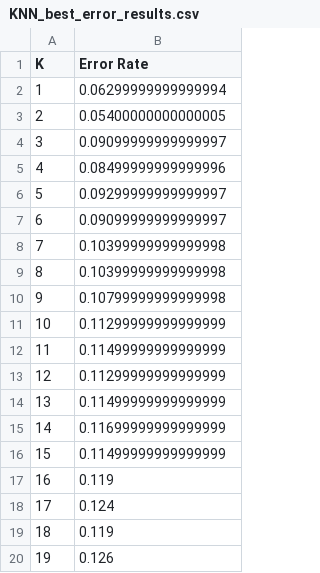
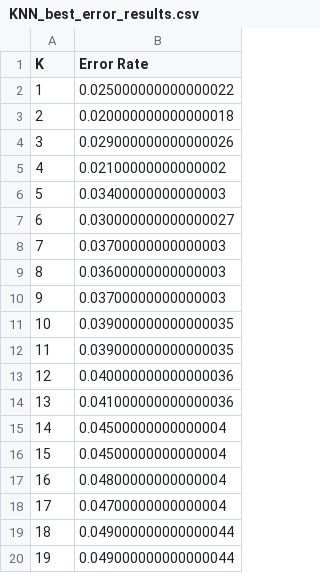
Before and after one commit to XerzesLegend/car_eval, a CSV file: KNN_best_error_results.csv, drawn as a sheet.

```diff
--- a/KNN_best_error_results.csv
+++ b/KNN_best_error_results.csv
@@ -1,20 +1,20 @@
 K,Error Rate
-1,0.06299999999999994
-2,0.05400000000000005
-3,0.09099999999999997
-4,0.08499999999999996
-5,0.09299999999999997
-6,0.09099999999999997
-7,0.10399999999999998
-8,0.10399999999999998
-9,0.10799999999999998
-10,0.11299999999999999
-11,0.11499999999999999
-12,0.11299999999999999
-13,0.11499999999999999
-14,0.11699999999999999
-15,0.11499999999999999
-16,0.119
-17,0.124
-18,0.119
-19,0.126
+1,0.025000000000000022
+2,0.020000000000000018
+3,0.029000000000000026
+4,0.02100000000000002
+5,0.03400000000000003
+6,0.030000000000000027
+7,0.03700000000000003
+8,0.03600000000000003
+9,0.03700000000000003
+10,0.039000000000000035
+11,0.039000000000000035
+12,0.040000000000000036
+13,0.041000000000000036
+14,0.04500000000000004
+15,0.04500000000000004
+16,0.04800000000000004
+17,0.04700000000000004
+18,0.049000000000000044
+19,0.049000000000000044
```
Also changed, not shown: 5 other files.
